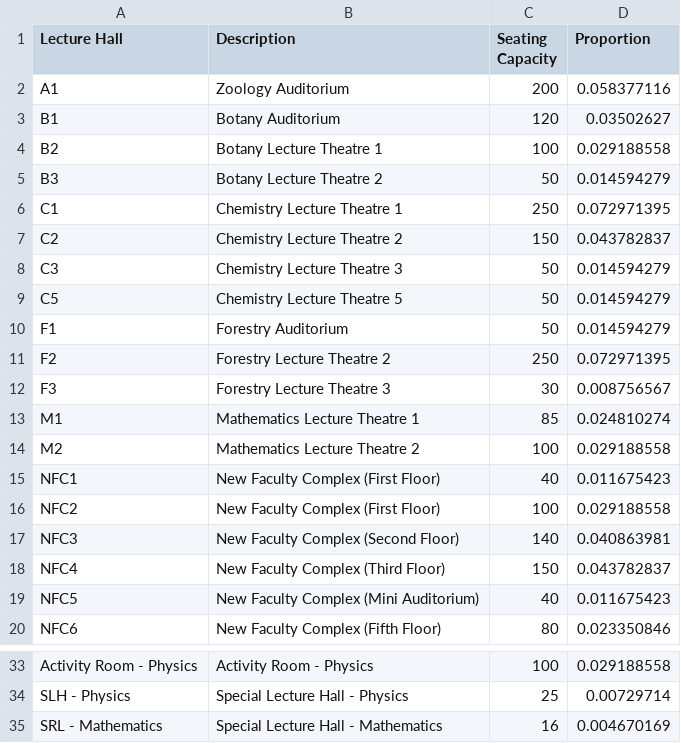
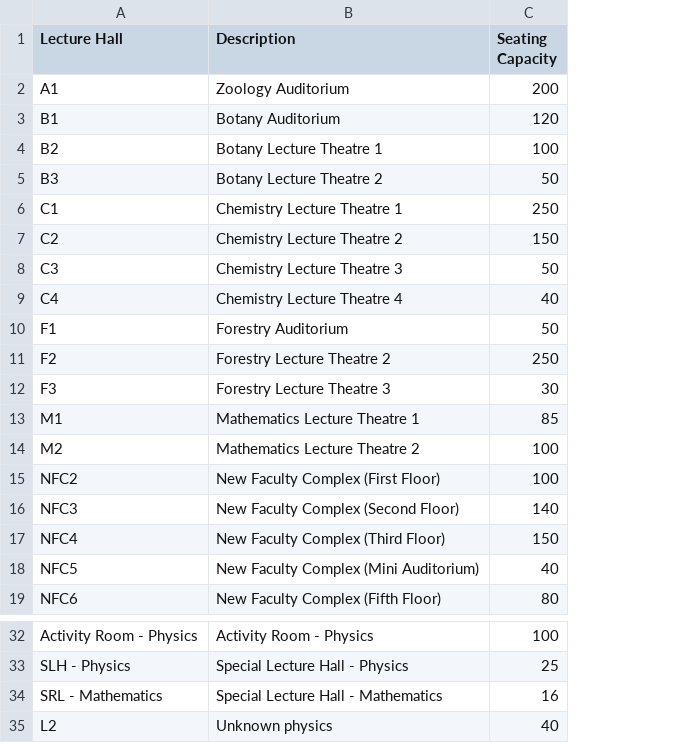
Before and after one commit to STA474Y22G1/STA474Y22fastimetable, a CSV file: lecture_hall_data.csv, drawn as a sheet; only a part is shown, gaps mark what is left out; removed rows and columns are numbered as before the commit, all else as after; the diff names each change by its address in the sheet, - before the commit and + after, or states it on an @@ line.

```diff
--- a/lecture_hall_data.csv
+++ b/lecture_hall_data.csv
-column D (Proportion), rows 2-8: 0.058377116 | 0.03502627 | 0.029188558 | 0.014594279 | 0.072971395 | 0.043782837 | 0.014594279; rows 10-14: 0.014594279 | 0.072971395 | 0.008756567 | 0.024810274 | 0.029188558; rows 16-20: 0.029188558 | 0.040863981 | 0.043782837 | 0.011675423 | 0.023350846; rows 33-35: 0.029188558 | 0.00729714 | 0.004670169
-row 9: C5 | Chemistry Lecture Theatre 5 | 50 | 0.014594279
+row 9: C4 | Chemistry Lecture Theatre 4 | 40
-row 15: NFC1 | New Faculty Complex (First Floor) | 40 | 0.011675423
+row 35: L2 | Unknown physics | 40
```
Also changed, not shown: timetable_data.csv, 1 other file.
